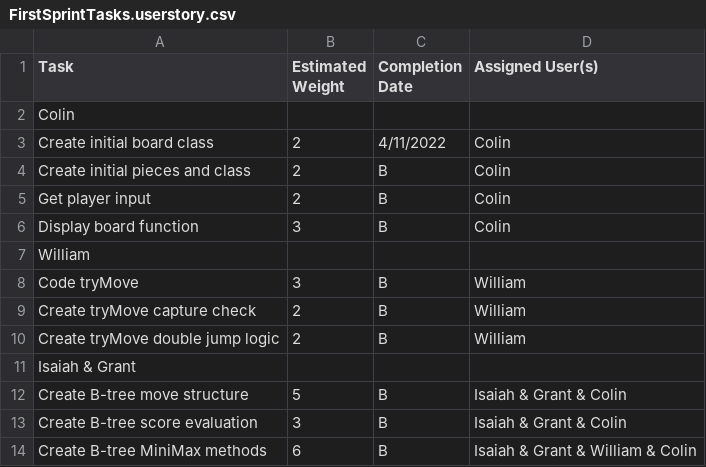
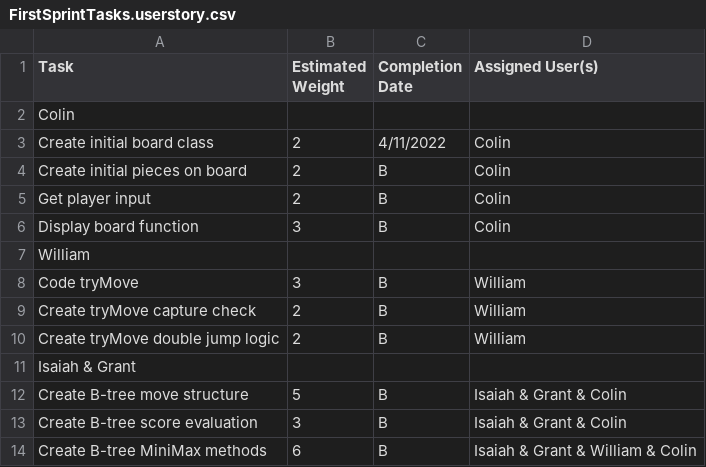
Before and after one commit to LASA-ACP-Main/spring-practicum-2021-ColinN05, a CSV file: FirstSprintTasks.userstory.csv, drawn as a sheet.

Commit message:
Update FirstSprintTasks.userstory.csv

```diff
--- a/FirstSprintTasks.userstory.csv
+++ b/FirstSprintTasks.userstory.csv
@@ -3,3 +3,3 @@ Colin,,,
 Create initial board class, 2, 4/11/2022, Colin
-Create initial pieces and class, 2, B, Colin
+Create initial pieces on board, 2, B, Colin
 Get player input, 2, B, Colin
```
